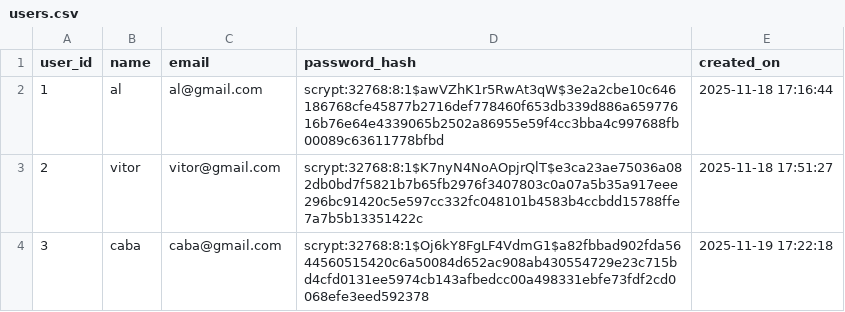
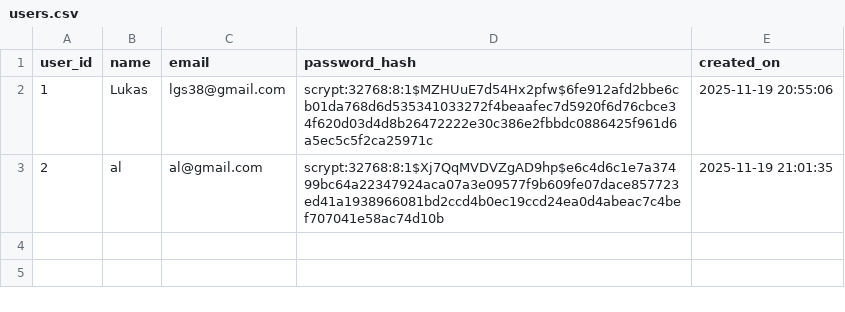
Before and after one commit to lukasgdev/gestao-de-projetos-api-flask, a CSV file: db/users.csv, drawn as a sheet.

```diff
--- a/db/users.csv
+++ b/db/users.csv
@@ -1,4 +1,3 @@
 user_id,name,email,password_hash,created_on
-1,al,al@gmail.com,scrypt:32768:8:1$awVZhK1r5RwAt3qW$3e2a2cbe10c646186768cfe45877b2716def778460f653db339d886a65977616b76e64e4339065b2502a86955e59f4cc3bba4c997688fb00089c63611778bfbd,2025-11-18 17:16:44
-2,vitor,vitor@gmail.com,scrypt:32768:8:1$K7nyN4NoAOpjrQlT$e3ca23ae75036a082db0bd7f5821b7b65fb2976f3407803c0a07a5b35a917eee296bc91420c5e597cc332fc048101b4583b4ccbdd15788ffe7a7b5b13351422c,2025-11-18 17:51:27
-3,caba,caba@gmail.com,scrypt:32768:8:1$Oj6kY8FgLF4VdmG1$a82fbbad902fda5644560515420c6a50084d652ac908ab430554729e23c715bd4cfd0131ee5974cb143afbedcc00a498331ebfe73fdf2cd0068efe3eed592378,2025-11-19 17:22:18
+1,Lukas,lgs38@gmail.com,scrypt:32768:8:1$MZHUuE7d54Hx2pfw$6fe912afd2bbe6cb01da768d6d535341033272f4beaafec7d5920f6d76cbce34f620d03d4d8b26472222e30c386e2fbbdc0886425f961d6a5ec5c5f2ca25971c,2025-11-19 20:55:06
+2,al,al@gmail.com,scrypt:32768:8:1$Xj7QqMVDVZgAD9hp$e6c4d6c1e7a37499bc64a22347924aca07a3e09577f9b609fe07dace857723ed41a1938966081bd2ccd4b0ec19ccd24ea0d4abeac7c4bef707041e58ac74d10b,2025-11-19 21:01:35
```
Also changed, not shown: db/projects.csv, 9 other files.
